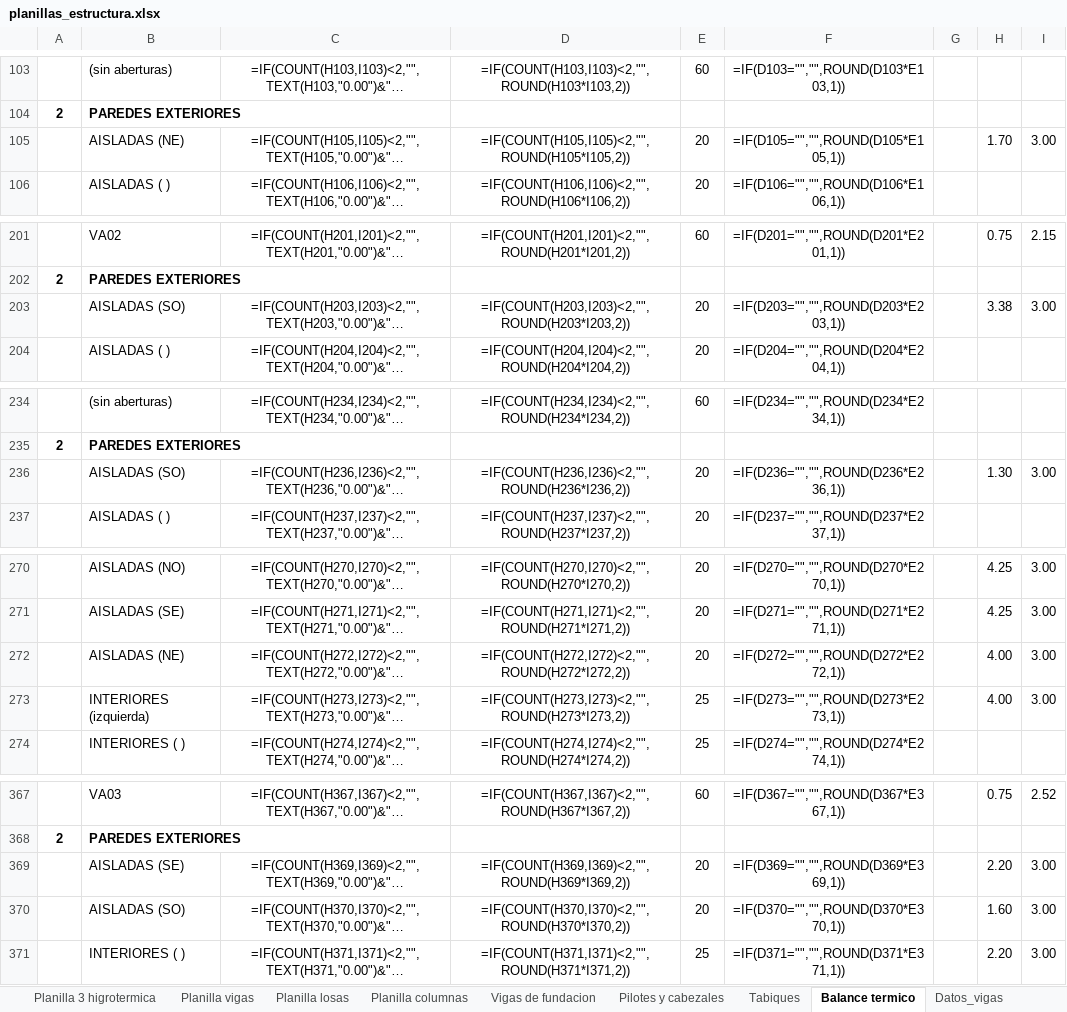
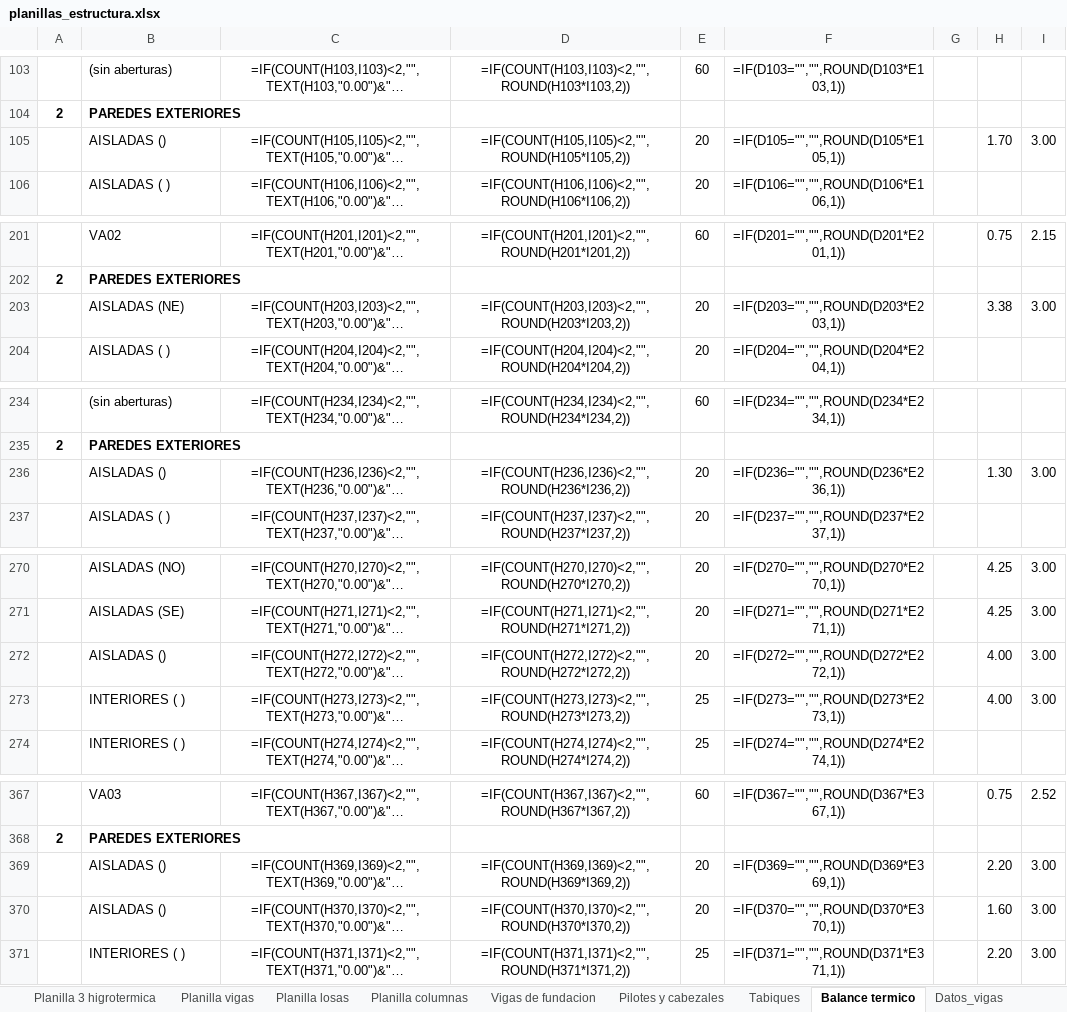
Before and after one commit to LoloMelia/tareas-claude, an Excel workbook: planillas/planillas_estructura.xlsx, sheet Balance termico, drawn as a sheet; only a part is shown, gaps mark what is left out; long unchanged cells end in …; values as stored, in another font and other column widths than the file's, no borders; formulas without a stored value are shown as written; the diff covers the shown part only; the diff names each change by its address in the sheet, - before the commit and + after, or states it on an @@ line.

```diff
--- a/planillas/planillas_estructura.xlsx (sheet Balance termico)
+++ b/planillas/planillas_estructura.xlsx (sheet Balance termico)
-B105: AISLADAS (NE)
+B105: AISLADAS ()
-B203: AISLADAS (SO)
+B203: AISLADAS (NE)
-B236: AISLADAS (SO)
+B236: AISLADAS ()
-B272: AISLADAS (NE)
+B272: AISLADAS ()
-B273: INTERIORES (izquierda)
+B273: INTERIORES ( )
-B369: AISLADAS (SE)
+B369: AISLADAS ()
-B370: AISLADAS (SO)
+B370: AISLADAS ()
```
Also changed, not shown: 14 edited cells elsewhere in this sheet.
